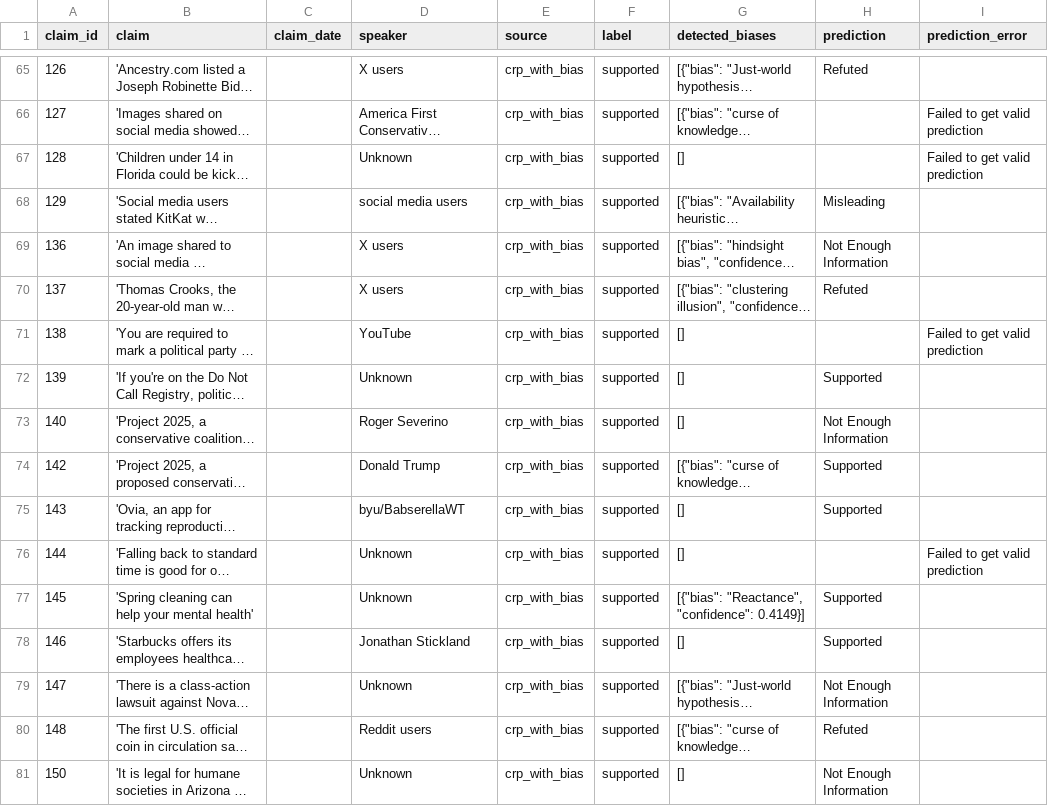
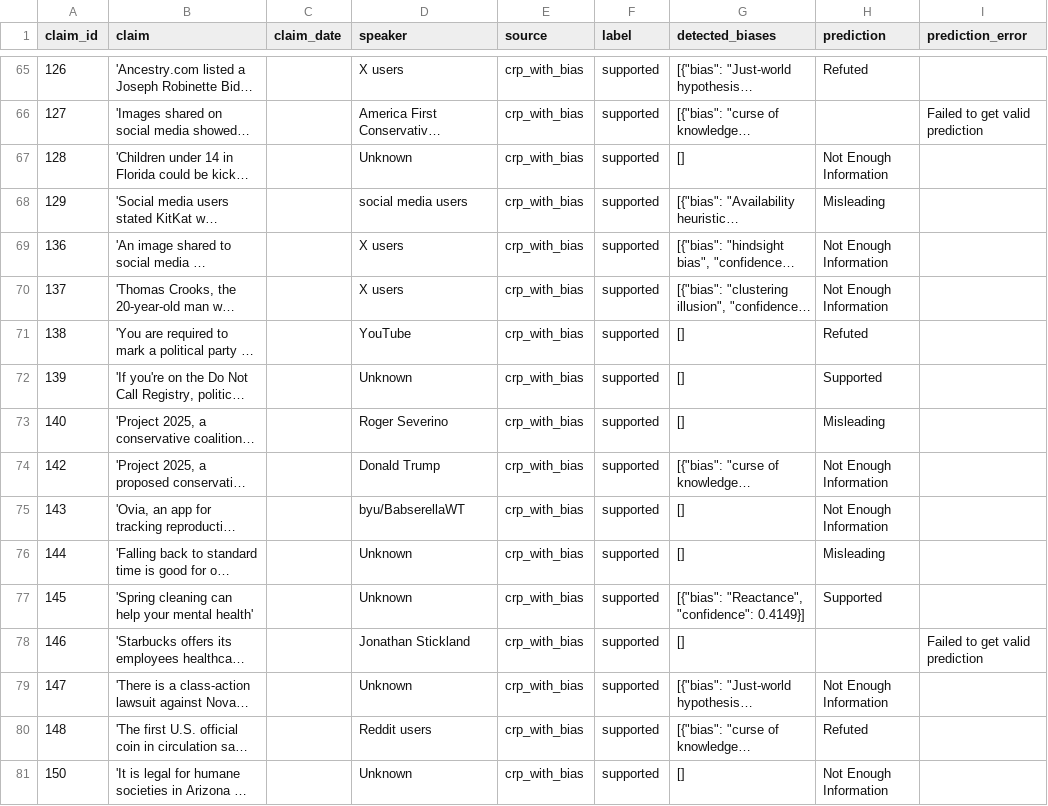
Before and after one commit to MohammadAmanlou/NewClaimFactCheck, a CSV file: results/qwen2_5-72b-instruct/claimreview_plus/cognitive_bias_aware/seen/seen_predictions.csv, drawn as a sheet; only a part is shown, gaps mark what is left out; long unchanged cells end in …; the diff covers the shown part only; the diff names each change by its address in the sheet, - before the commit and + after, or states it on an @@ line.

```diff
--- a/results/qwen2_5-72b-instruct/claimreview_plus/cognitive_bias_aware/seen/seen_predictions.csv
+++ b/results/qwen2_5-72b-instruct/claimreview_plus/cognitive_bias_aware/seen/seen_predictions.csv
-H67 (prediction): (empty)
+H67 (prediction): Not Enough Information
-I67 (prediction_error): Failed to get valid prediction
+I67 (prediction_error): (empty)
-H70 (prediction): Refuted
+H70 (prediction): Not Enough Information
-H71 (prediction): (empty)
+H71 (prediction): Refuted
-I71 (prediction_error): Failed to get valid prediction
+I71 (prediction_error): (empty)
-H73 (prediction): Not Enough Information
+H73 (prediction): Misleading
-H74:H75 (prediction): Supported
+H74:H75 (prediction): Not Enough Information
-H76 (prediction): (empty)
+H76 (prediction): Misleading
-I76 (prediction_error): Failed to get valid prediction
+I76 (prediction_error): (empty)
-H78 (prediction): Supported
+H78 (prediction): (empty)
-I78 (prediction_error): (empty)
+I78 (prediction_error): Failed to get valid prediction
```
Also changed, not shown: 55 edited cells elsewhere in this file, results/qwen2_5-72b-instruct/claimreview_plus/cognitive_bias_aware/unseen/unseen_predictions.csv, 11 other files.
